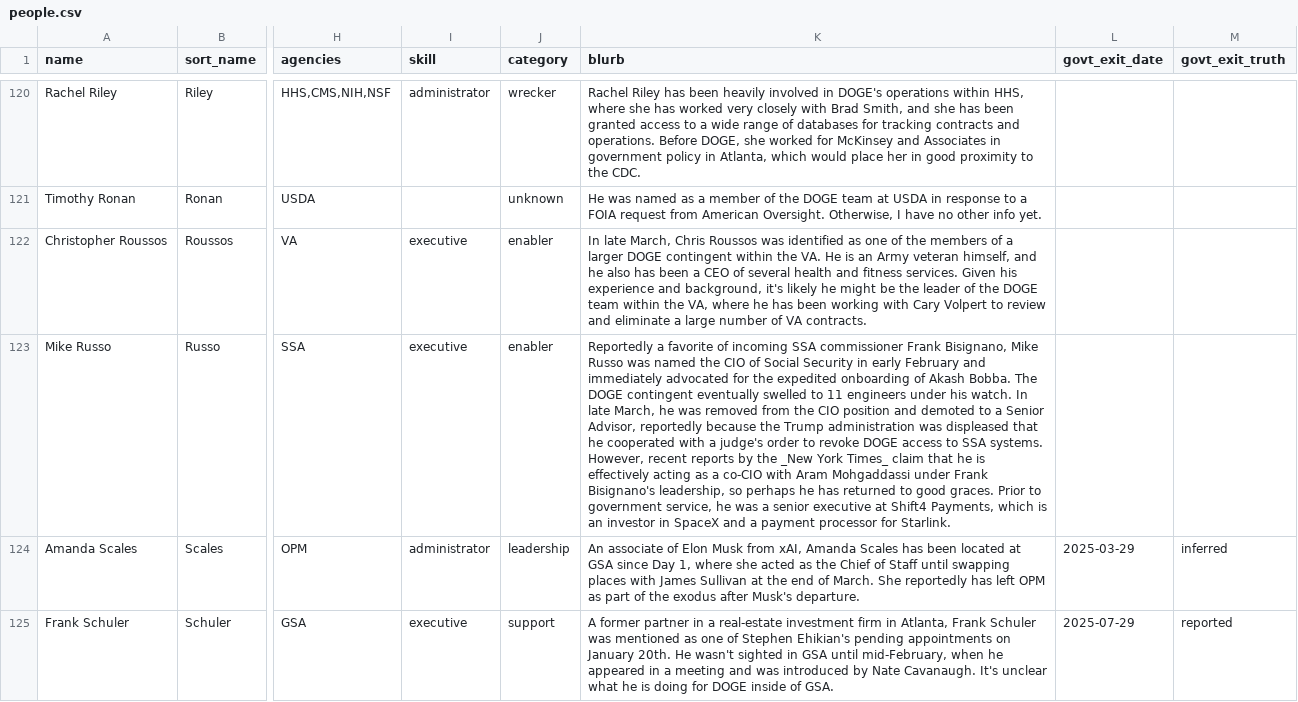
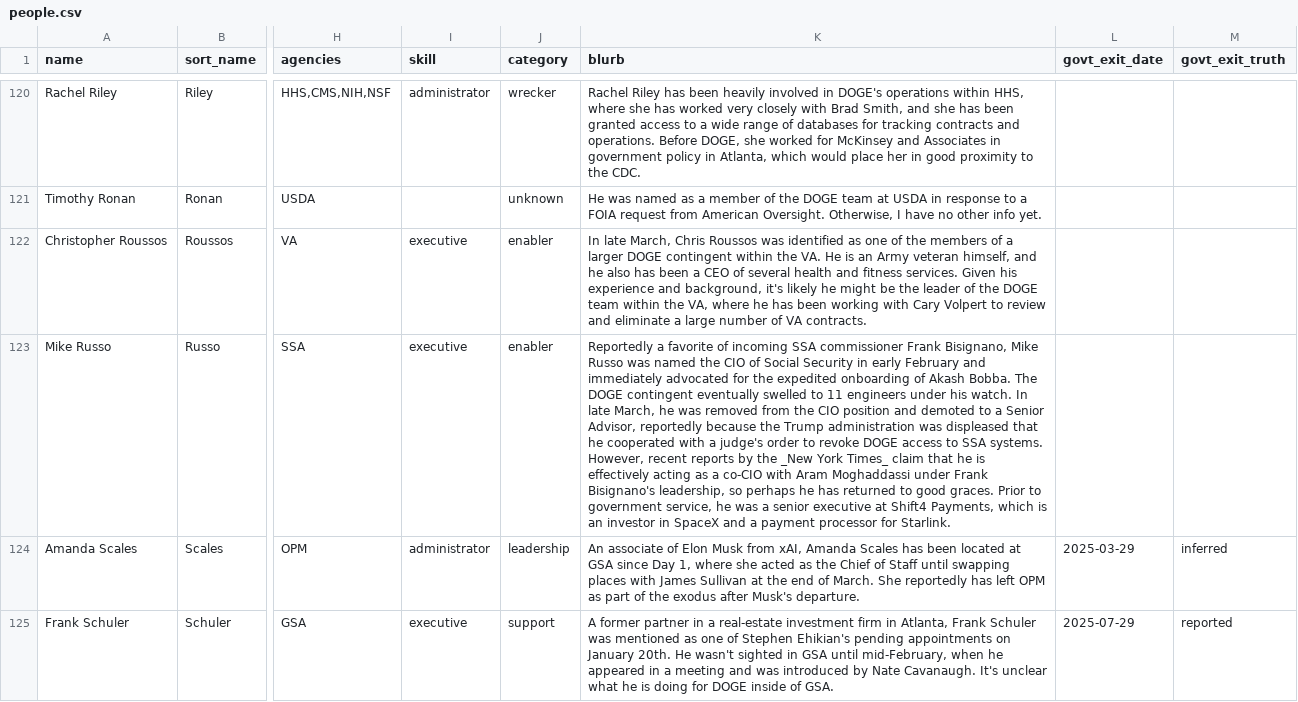
Before and after one commit to harrisj/doge_track, a CSV file: src/csv/people.csv, drawn as a sheet; only a part is shown, gaps mark what is left out; the diff names each change by its address in the sheet, - before the commit and + after, or states it on an @@ line.

```diff
--- a/src/csv/people.csv
+++ b/src/csv/people.csv
-K123 (blurb): …with Aram Mohgaddassi under Frank…
+K123 (blurb): …with Aram Moghaddassi under Frank…
```
Also changed, not shown: src/csv/positions.csv, 1 other file.
